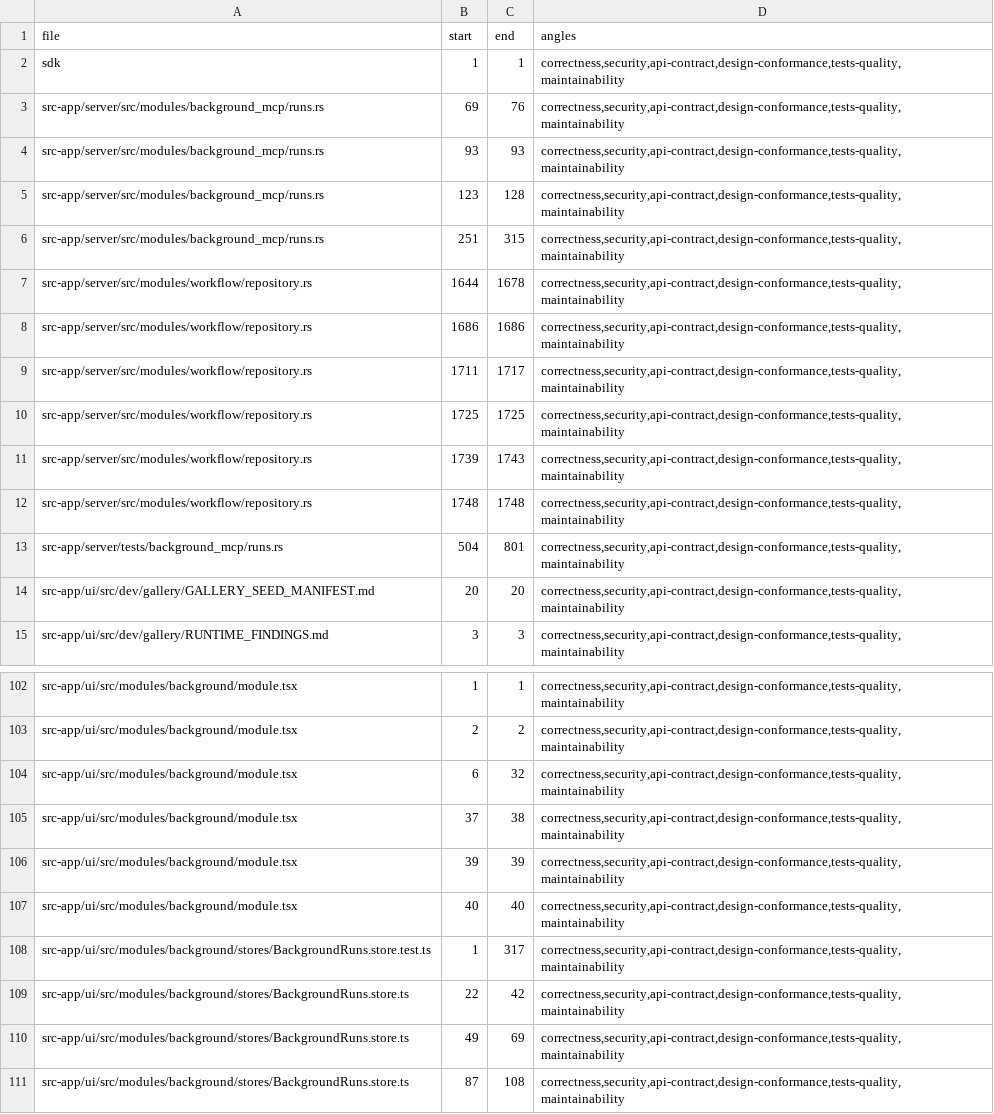
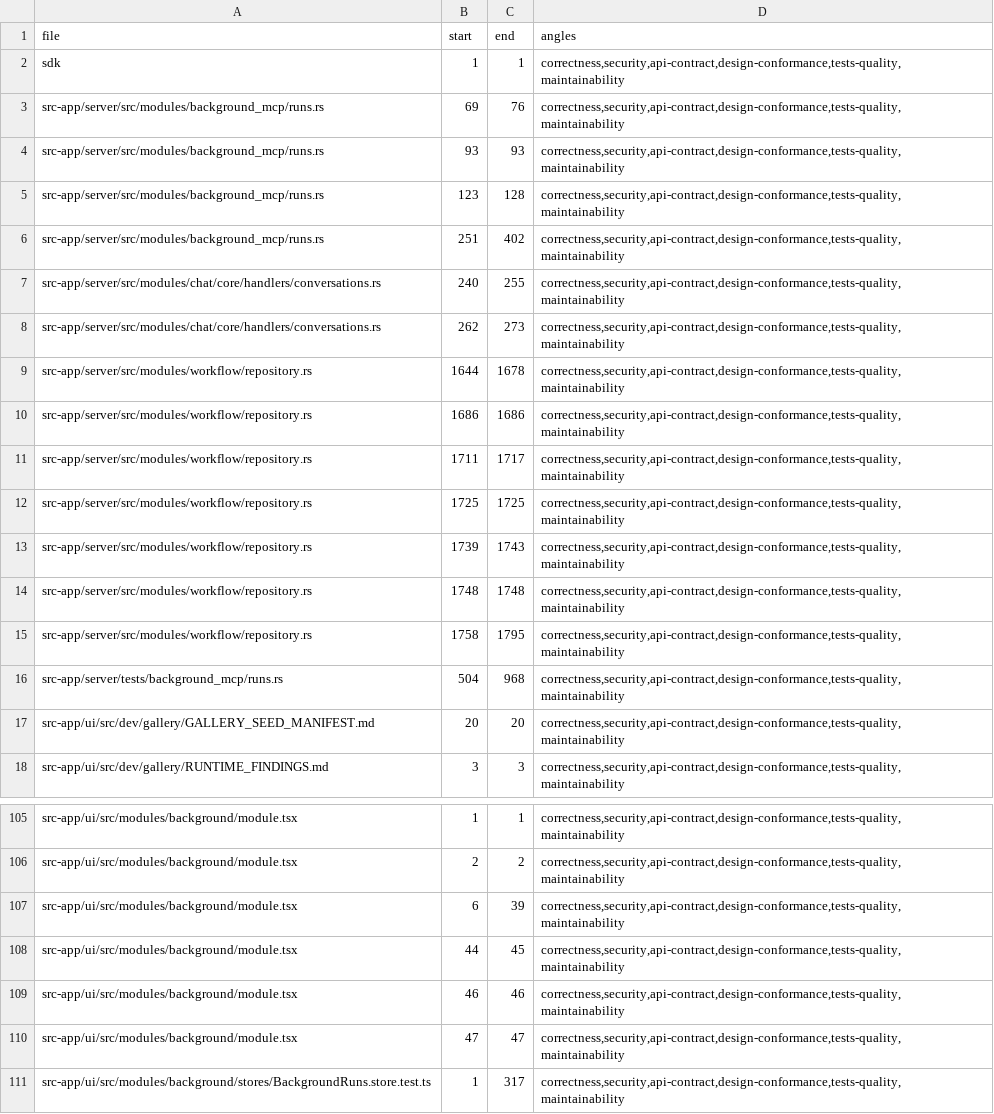
Before and after one commit to tinnlab/paws, a TSV file: .lifecycle/background-in-conversation/AUDIT_COVERAGE.tsv, drawn as a sheet; only a part is shown, gaps mark what is left out; the shorter side is filled out with more unchanged rows.

Commit message:
feat(background): cancel a conversation's in-flight runs when it is deleted
Closes the detached-runs hole at the SOURCE, keeping the approved design intact
(no global page, no new global surface).

`workflow_runs_conversation_id_fkey` is ON DELETE SET NULL, so deleting a
conversation left its background runs detached: rows with a NULL conversation and,
worse, spawned tasks still executing headlessly with no surface able to view,
steer, or stop them. The conversation-delete handler now calls
`background_mcp::runs::cancel_conversation_background_runs` BEFORE the delete —
order is load-bearing, since afterwards the runs can no longer be found.

Per run it reuses the single-run cancel path verbatim rather than reinventing it:
`cancel_cas` for the status-guarded terminal write (first terminal writer wins, so
it is idempotent against a run finishing concurrently) and `registry::cancel` to
wake the RunHandle, which the sub-agent driver bridges into the agent-core
CancelToken so the detached task actually stops. Each cancelled run emits
sync:workflow_run so another device's Tasks panel drops its stale running badge.

Already-terminal runs are excluded by the query and left completely untouched — a
completed run keeps its outcome. The row is then allowed to go conversation-less,
which is safe precisely because it is terminal: nothing left to steer or stop
(DEC-16). Owner-scoped and background-only, so a foreign delete cancels nothing and
a classic workflow run is never touched by a chat delete. Best-effort: a DB error
logs and the delete proceeds, with the startup orphan sweep as the backstop.

Also corrects the factually wrong claim in background/module.tsx that
conversation-less runs come only from scheduled tasks — the scheduler's history is
`scheduled_task_runs`, a different table this endpoint never returned.

```diff
--- a/.lifecycle/background-in-conversation/AUDIT_COVERAGE.tsv
+++ b/.lifecycle/background-in-conversation/AUDIT_COVERAGE.tsv
@@ -5,3 +5,5 @@ src-app/server/src/modules/background_mcp/runs.rs	93	93	correctness,security,api
 src-app/server/src/modules/background_mcp/runs.rs	123	128	correctness,security,api-contract,design-conformance,tests-quality,maintainability
-src-app/server/src/modules/background_mcp/runs.rs	251	315	correctness,security,api-contract,design-conformance,tests-quality,maintainability
+src-app/server/src/modules/background_mcp/runs.rs	251	402	correctness,security,api-contract,design-conformance,tests-quality,maintainability
+src-app/server/src/modules/chat/core/handlers/conversations.rs	240	255	correctness,security,api-contract,design-conformance,tests-quality,maintainability
+src-app/server/src/modules/chat/core/handlers/conversations.rs	262	273	correctness,security,api-contract,design-conformance,tests-quality,maintainability
 src-app/server/src/modules/workflow/repository.rs	1644	1678	correctness,security,api-contract,design-conformance,tests-quality,maintainability
@@ -12,3 +14,4 @@ src-app/server/src/modules/workflow/repository.rs	1739	1743	correctness,security
 src-app/server/src/modules/workflow/repository.rs	1748	1748	correctness,security,api-contract,design-conformance,tests-quality,maintainability
-src-app/server/tests/background_mcp/runs.rs	504	801	correctness,security,api-contract,design-conformance,tests-quality,maintainability
+src-app/server/src/modules/workflow/repository.rs	1758	1795	correctness,security,api-contract,design-conformance,tests-quality,maintainability
+src-app/server/tests/background_mcp/runs.rs	504	968	correctness,security,api-contract,design-conformance,tests-quality,maintainability
 src-app/ui/src/dev/gallery/GALLERY_SEED_MANIFEST.md	20	20	correctness,security,api-contract,design-conformance,tests-quality,maintainability
@@ -103,6 +106,6 @@ src-app/ui/src/modules/background/module.tsx	1	1	correctness,security,api-contra
 src-app/ui/src/modules/background/module.tsx	2	2	correctness,security,api-contract,design-conformance,tests-quality,maintainability
-src-app/ui/src/modules/background/module.tsx	6	32	correctness,security,api-contract,design-conformance,tests-quality,maintainability
-src-app/ui/src/modules/background/module.tsx	37	38	correctness,security,api-contract,design-conformance,tests-quality,maintainability
-src-app/ui/src/modules/background/module.tsx	39	39	correctness,security,api-contract,design-conformance,tests-quality,maintainability
-src-app/ui/src/modules/background/module.tsx	40	40	correctness,security,api-contract,design-conformance,tests-quality,maintainability
+src-app/ui/src/modules/background/module.tsx	6	39	correctness,security,api-contract,design-conformance,tests-quality,maintainability
+src-app/ui/src/modules/background/module.tsx	44	45	correctness,security,api-contract,design-conformance,tests-quality,maintainability
+src-app/ui/src/modules/background/module.tsx	46	46	correctness,security,api-contract,design-conformance,tests-quality,maintainability
+src-app/ui/src/modules/background/module.tsx	47	47	correctness,security,api-contract,design-conformance,tests-quality,maintainability
 src-app/ui/src/modules/background/stores/BackgroundRuns.store.test.ts	1	317	correctness,security,api-contract,design-conformance,tests-quality,maintainability
```
Also changed, not shown: 11 other files.
